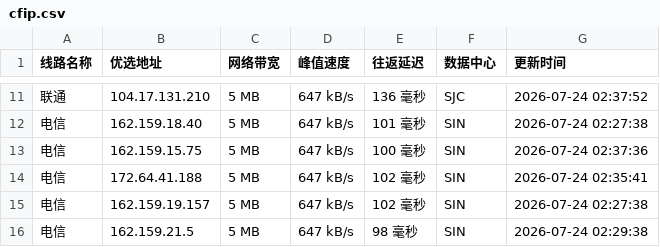
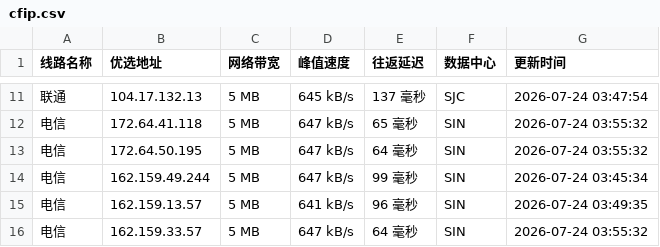
Before and after one commit to weizhe940605/cfipv4db, a CSV file: cfip.csv, drawn as a sheet; only a part is shown, gaps mark what is left out; the diff covers the shown part only.

```diff
--- a/cfip.csv
+++ b/cfip.csv
@@ -11,6 +11,6 @@
-联通,104.17.131.210,5 MB,647 kB/s,136 毫秒,SJC,2026-07-24 02:37:52
-电信,162.159.18.40,5 MB,647 kB/s,101 毫秒,SIN,2026-07-24 02:27:38
-电信,162.159.15.75,5 MB,647 kB/s,100 毫秒,SIN,2026-07-24 02:37:36
-电信,172.64.41.188,5 MB,647 kB/s,102 毫秒,SIN,2026-07-24 02:35:41
-电信,162.159.19.157,5 MB,647 kB/s,102 毫秒,SIN,2026-07-24 02:27:38
-电信,162.159.21.5,5 MB,647 kB/s,98 毫秒,SIN,2026-07-24 02:29:38
+联通,104.17.132.13,5 MB,645 kB/s,137 毫秒,SJC,2026-07-24 03:47:54
+电信,172.64.41.118,5 MB,647 kB/s,65 毫秒,SIN,2026-07-24 03:55:32
+电信,172.64.50.195,5 MB,647 kB/s,64 毫秒,SIN,2026-07-24 03:55:32
+电信,162.159.49.244,5 MB,647 kB/s,99 毫秒,SIN,2026-07-24 03:45:34
+电信,162.159.13.57,5 MB,641 kB/s,96 毫秒,SIN,2026-07-24 03:49:35
+电信,162.159.33.57,5 MB,647 kB/s,64 毫秒,SIN,2026-07-24 03:55:32
```
Also changed, not shown: 31 edited cells elsewhere in this file, 1 other file.
